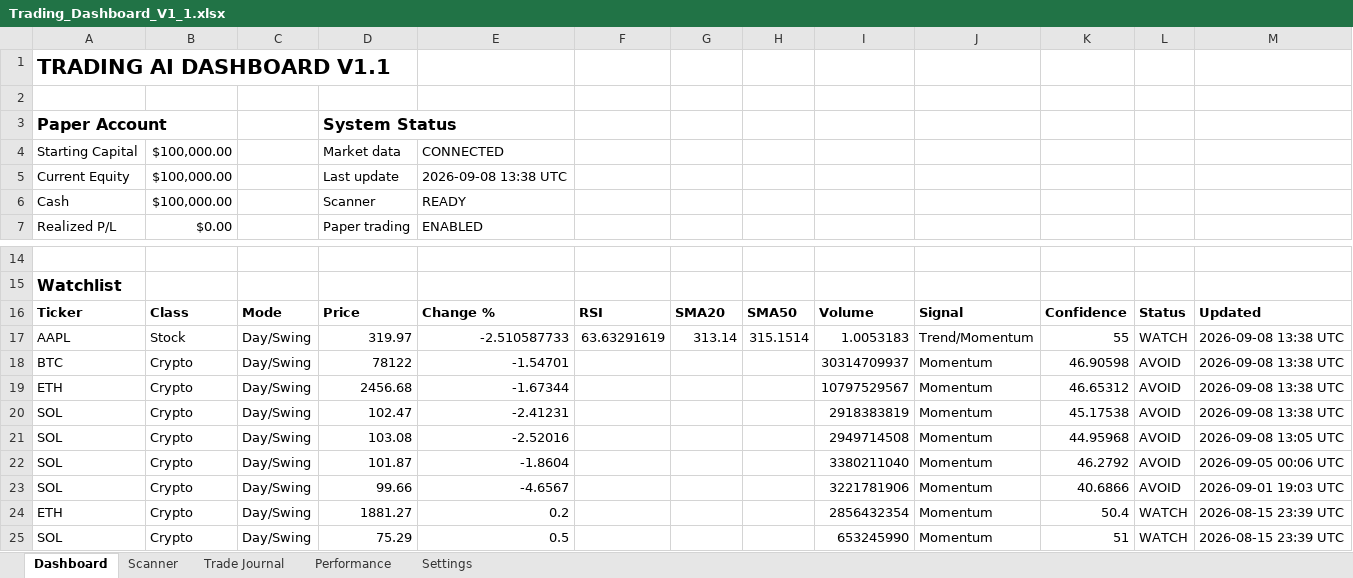
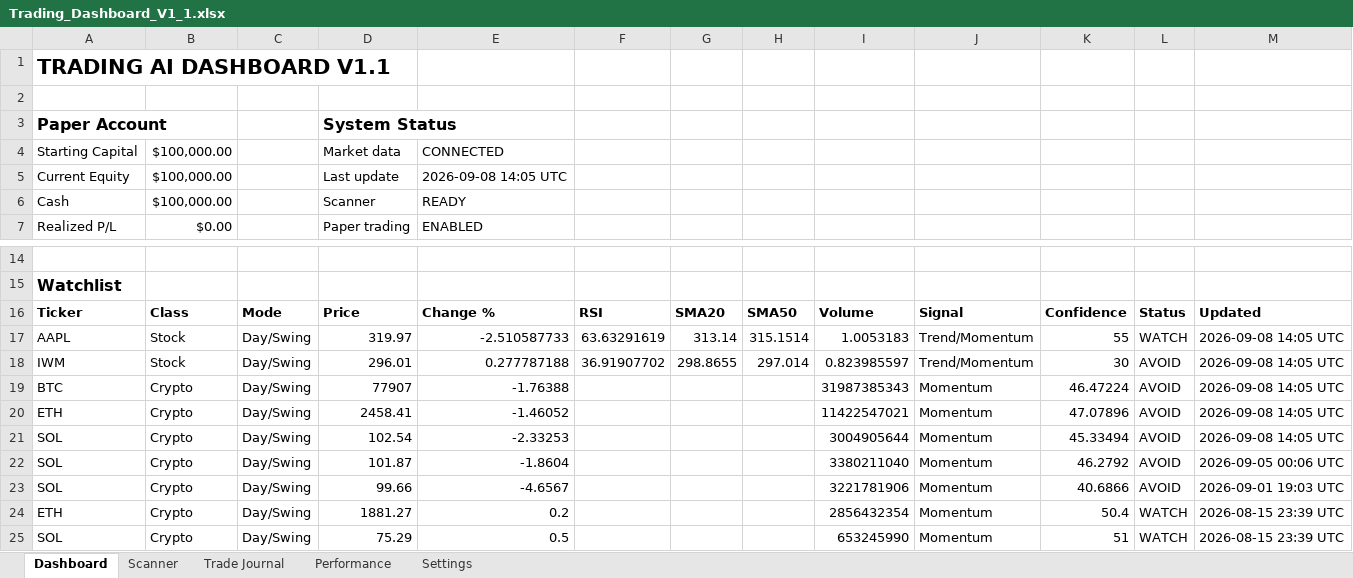
Before and after one commit to Miledy31/TRADING-AI-AGENT, an Excel workbook: Trading_Dashboard_V1_1.xlsx, sheet Dashboard, drawn as a sheet; only a part is shown, gaps mark what is left out; values as stored, in another font and other column widths than the file's, no borders; table styles not drawn; removed rows and columns are numbered as before the commit, all else as after; the diff names each change by its address in the sheet, - before the commit and + after, or states it on an @@ line.

```diff
--- a/Trading_Dashboard_V1_1.xlsx (sheet Dashboard)
+++ b/Trading_Dashboard_V1_1.xlsx (sheet Dashboard)
-E5: 2026-09-08 13:38 UTC
+E5: 2026-09-08 14:05 UTC
-M17: 2026-09-08 13:38 UTC
+M17: 2026-09-08 14:05 UTC
+row 18: IWM | Stock | Day/Swing | 296.01 | 0.277787188 | 36.91907702 | 298.8655 | 297.014 | 0.823985597 | Trend/Momentum | 30 | AVOID | 2026-09-08 14:05 UTC
-D19: 78122
+D19: 77907
-E19: -1.54701
+E19: -1.76388
-I19: 30314709937
+I19: 31987385343
-K19: 46.90598
+K19: 46.47224
-M19:M20: 2026-09-08 13:38 UTC
+M19:M20: 2026-09-08 14:05 UTC
-D20: 2456.68
+D20: 2458.41
-E20: -1.67344
+E20: -1.46052
-I20: 10797529567
+I20: 11422547021
-K20: 46.65312
+K20: 47.07896
-row 20: SOL | Crypto | Day/Swing | 102.47 | -2.41231 |  |  |  | 2918383819 | Momentum | 45.17538 | AVOID | 2026-09-08 13:38 UTC
-D21: 103.08
+D21: 102.54
-E21: -2.52016
+E21: -2.33253
-I21: 2949714508
+I21: 3004905644
-K21: 44.95968
+K21: 45.33494
-M21: 2026-09-08 13:05 UTC
+M21: 2026-09-08 14:05 UTC
```
Also changed, not shown: sheet Scanner.
